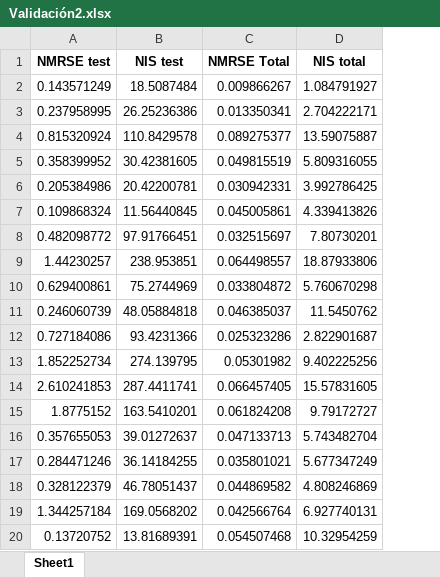
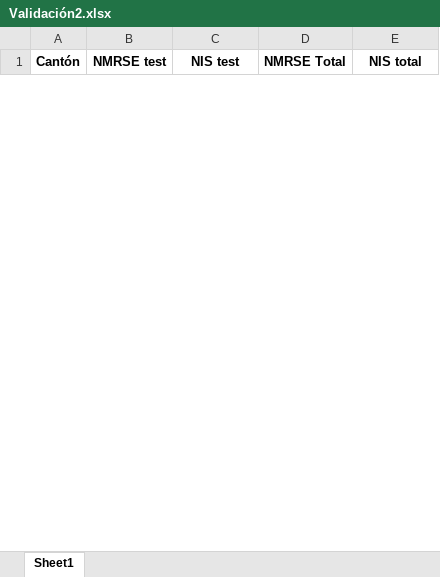
Before and after one commit to jpgomez98/PRACTICA_CIMPA, an Excel workbook: Trabajo Individual/Validación2.xlsx, sheet Sheet1, drawn as a sheet; only a part is shown; values as stored, in another font and other column widths than the file's, no borders; removed rows and columns are numbered as before the commit, all else as after; the diff covers the shown part only; the diff names each change by its address in the sheet, - before the commit and + after, or states it on an @@ line.

```diff
--- a/Trabajo Individual/Validación2.xlsx (sheet Sheet1)
+++ b/Trabajo Individual/Validación2.xlsx (sheet Sheet1)
+column A (Cantón), empty
-row 2: 0.143571249 | 18.5087484 | 0.009866267 | 1.084791927
-row 3: 0.237958995 | 26.25236386 | 0.013350341 | 2.704222171
-row 4: 0.815320924 | 110.8429578 | 0.089275377 | 13.59075887
-row 5: 0.358399952 | 30.42381605 | 0.049815519 | 5.809316055
-row 6: 0.205384986 | 20.42200781 | 0.030942331 | 3.992786425
-row 7: 0.109868324 | 11.56440845 | 0.045005861 | 4.339413826
-row 8: 0.482098772 | 97.91766451 | 0.032515697 | 7.80730201
-row 9: 1.44230257 | 238.953851 | 0.064498557 | 18.87933806
-row 10: 0.629400861 | 75.2744969 | 0.033804872 | 5.760670298
-row 11: 0.246060739 | 48.05884818 | 0.046385037 | 11.5450762
-row 12: 0.727184086 | 93.4231366 | 0.025323286 | 2.822901687
-row 13: 1.852252734 | 274.139795 | 0.05301982 | 9.402225256
-row 14: 2.610241853 | 287.4411741 | 0.066457405 | 15.57831605
-row 15: 1.8775152 | 163.5410201 | 0.061824208 | 9.79172727
-row 16: 0.357655053 | 39.01272637 | 0.047133713 | 5.743482704
-row 17: 0.284471246 | 36.14184255 | 0.035801021 | 5.677347249
-row 18: 0.328122379 | 46.78051437 | 0.044869582 | 4.808246869
-row 19: 1.344257184 | 169.0568202 | 0.042566764 | 6.927740131
-row 20: 0.13720752 | 13.81689391 | 0.054507468 | 10.32954259
```
Also changed, not shown: 32 added rows and 13 removed rows elsewhere in this sheet, Trabajo Individual/Calibración1.xlsx, 3 other files.
